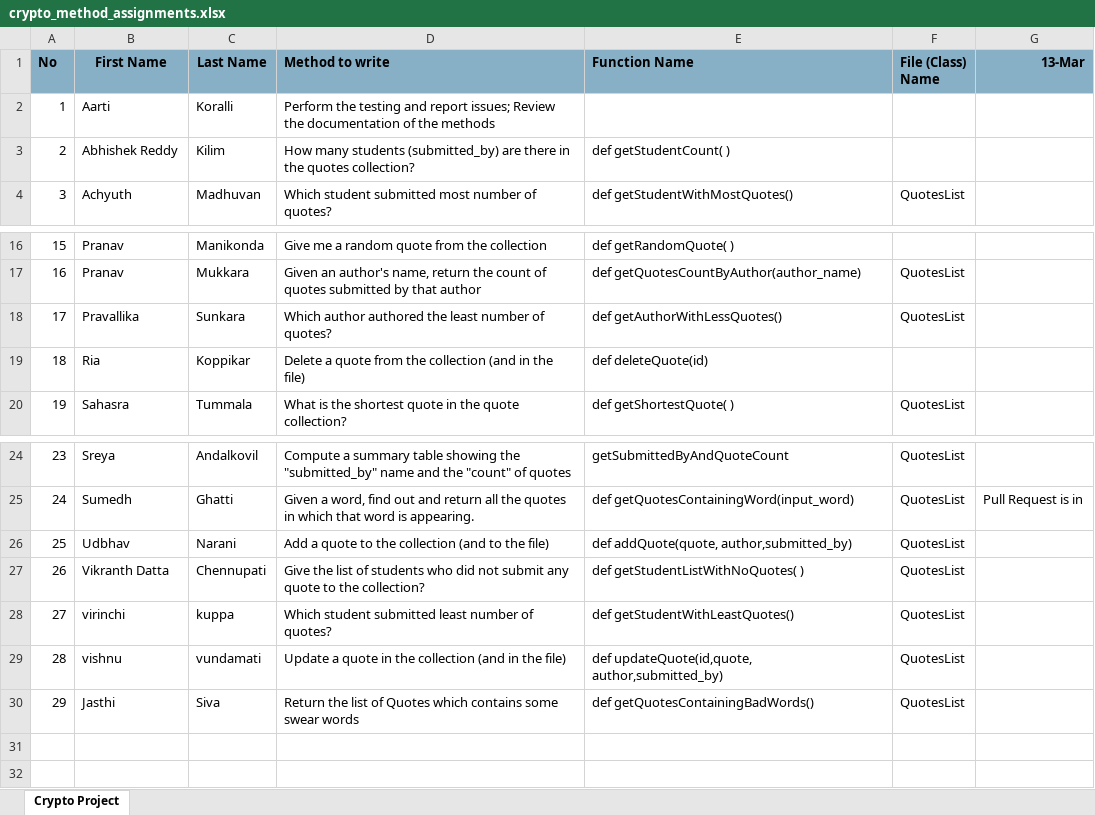
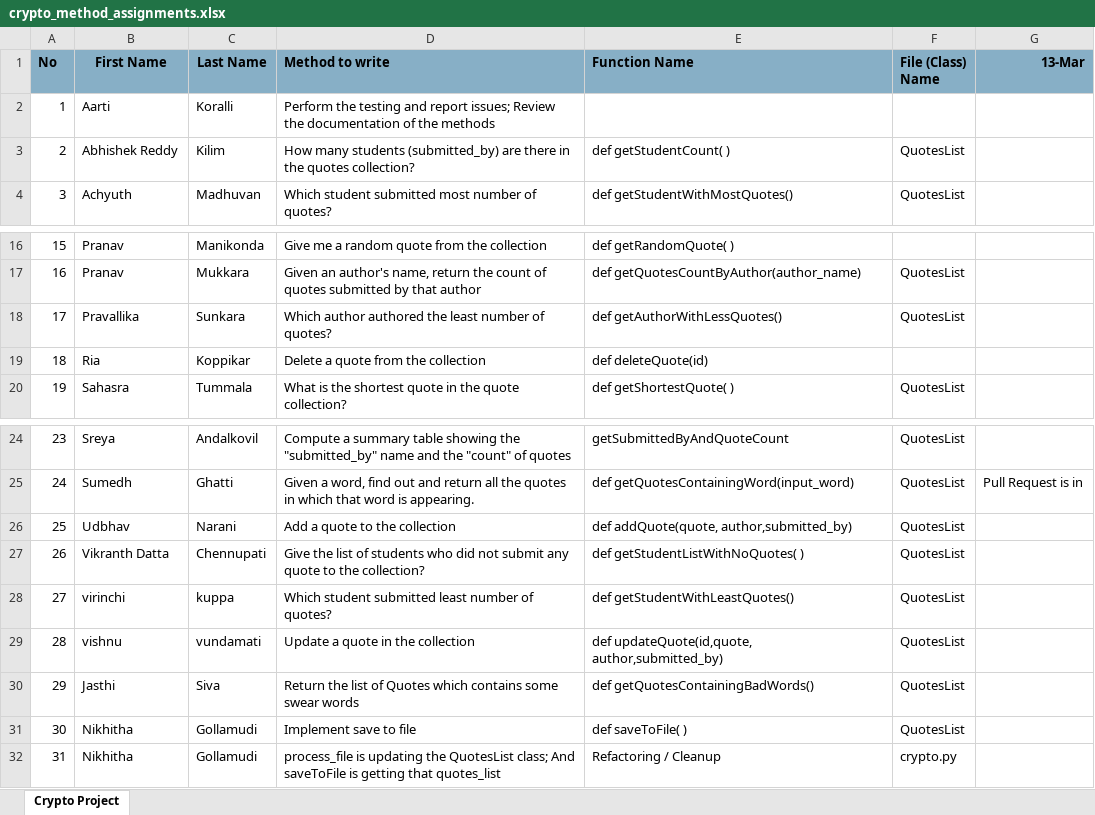
Before and after one commit to vikranthdatta/cryptoquote, an Excel workbook: crypto_method_assignments.xlsx, sheet Crypto Project, drawn as a sheet; only a part is shown, gaps mark what is left out; values as stored, in another font and other column widths than the file's, no borders; the diff names each change by its address in the sheet, - before the commit and + after, or states it on an @@ line.

Commit message:
Update crypto_method_assignments.xlsx

```diff
--- a/crypto_method_assignments.xlsx (sheet Crypto Project)
+++ b/crypto_method_assignments.xlsx (sheet Crypto Project)
-F3 (File (Class) Name): (empty)
+F3 (File (Class) Name): QuotesList
-D19 (Method to write): Delete a quote from the collection (and in the file)
+D19 (Method to write): Delete a quote from the collection
-D26 (Method to write): Add a quote to the collection (and to the file)
+D26 (Method to write): Add a quote to the collection
-D29 (Method to write): Update a quote in the collection (and in the file)
+D29 (Method to write): Update a quote in the collection
+row 31: 30 | Nikhitha | Gollamudi | Implement save to file | def saveToFile( ) | QuotesList
+row 32: 31 | Nikhitha | Gollamudi | process_file is updating the QuotesList class; And saveToFile is getting that quotes_list | Refactoring / Cleanup | crypto.py
```
